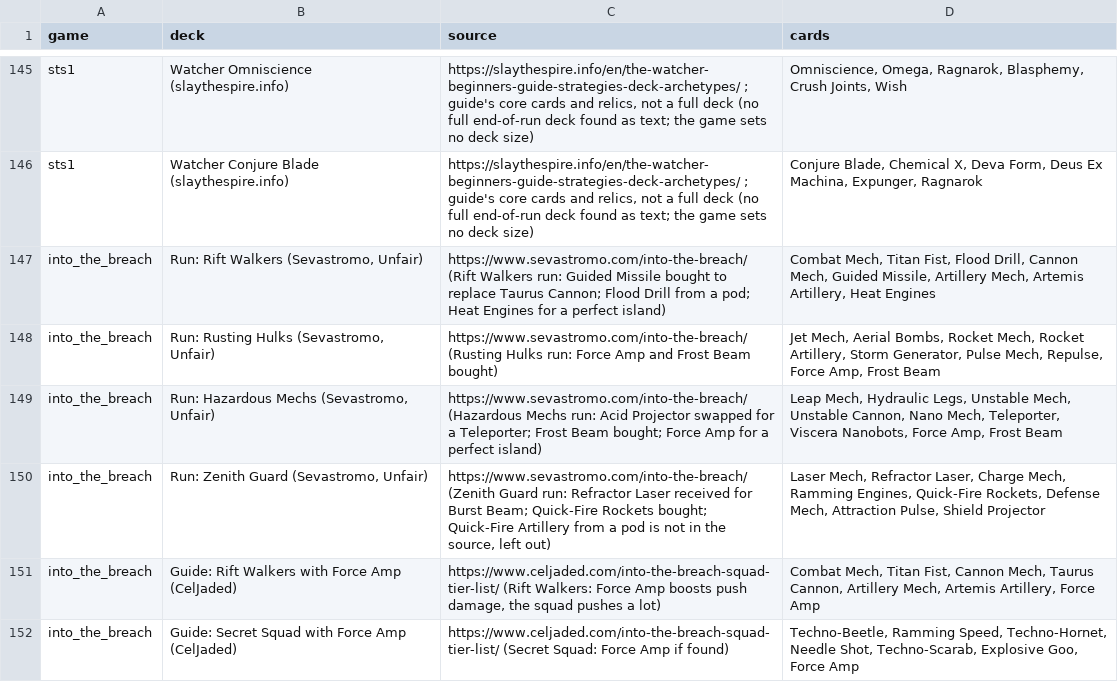
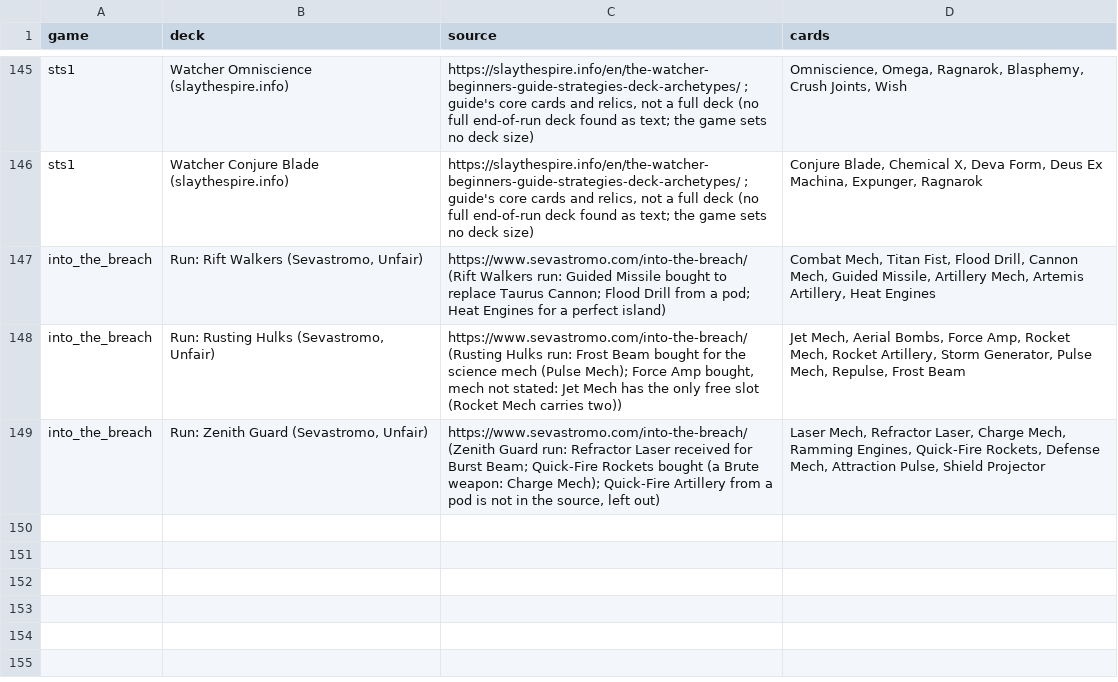
Before and after one commit to npgeorgiou/three-bases, a TSV file: library/cards_db/decks.tsv, drawn as a sheet; only a part is shown, gaps mark what is left out.

```diff
--- a/library/cards_db/decks.tsv
+++ b/library/cards_db/decks.tsv
@@ -147,6 +147,3 @@ sts1	Watcher Conjure Blade (slaythespire.info)	https://slaythespire.info/en/the-
 into_the_breach	Run: Rift Walkers (Sevastromo, Unfair)	https://www.sevastromo.com/into-the-breach/ (Rift Walkers run: Guided Missile bought to replace Taurus Cannon; Flood Drill from a pod; Heat Engines for a perfect island)	Combat Mech, Titan Fist, Flood Drill, Cannon Mech, Guided Missile, Artillery Mech, Artemis Artillery, Heat Engines
-into_the_breach	Run: Rusting Hulks (Sevastromo, Unfair)	https://www.sevastromo.com/into-the-breach/ (Rusting Hulks run: Force Amp and Frost Beam bought)	Jet Mech, Aerial Bombs, Rocket Mech, Rocket Artillery, Storm Generator, Pulse Mech, Repulse, Force Amp, Frost Beam
-into_the_breach	Run: Hazardous Mechs (Sevastromo, Unfair)	https://www.sevastromo.com/into-the-breach/ (Hazardous Mechs run: Acid Projector swapped for a Teleporter; Frost Beam bought; Force Amp for a perfect island)	Leap Mech, Hydraulic Legs, Unstable Mech, Unstable Cannon, Nano Mech, Teleporter, Viscera Nanobots, Force Amp, Frost Beam
-into_the_breach	Run: Zenith Guard (Sevastromo, Unfair)	https://www.sevastromo.com/into-the-breach/ (Zenith Guard run: Refractor Laser received for Burst Beam; Quick-Fire Rockets bought; Quick-Fire Artillery from a pod is not in the source, left out)	Laser Mech, Refractor Laser, Charge Mech, Ramming Engines, Quick-Fire Rockets, Defense Mech, Attraction Pulse, Shield Projector
-into_the_breach	Guide: Rift Walkers with Force Amp (CelJaded)	https://www.celjaded.com/into-the-breach-squad-tier-list/ (Rift Walkers: Force Amp boosts push damage, the squad pushes a lot)	Combat Mech, Titan Fist, Cannon Mech, Taurus Cannon, Artillery Mech, Artemis Artillery, Force Amp
-into_the_breach	Guide: Secret Squad with Force Amp (CelJaded)	https://www.celjaded.com/into-the-breach-squad-tier-list/ (Secret Squad: Force Amp if found)	Techno-Beetle, Ramming Speed, Techno-Hornet, Needle Shot, Techno-Scarab, Explosive Goo, Force Amp
+into_the_breach	Run: Rusting Hulks (Sevastromo, Unfair)	https://www.sevastromo.com/into-the-breach/ (Rusting Hulks run: Frost Beam bought for the science mech (Pulse Mech); Force Amp bought, mech not stated: Jet Mech has the only free slot (Rocket Mech carries two))	Jet Mech, Aerial Bombs, Force Amp, Rocket Mech, Rocket Artillery, Storm Generator, Pulse Mech, Repulse, Frost Beam
+into_the_breach	Run: Zenith Guard (Sevastromo, Unfair)	https://www.sevastromo.com/into-the-breach/ (Zenith Guard run: Refractor Laser received for Burst Beam; Quick-Fire Rockets bought (a Brute weapon: Charge Mech); Quick-Fire Artillery from a pod is not in the source, left out)	Laser Mech, Refractor Laser, Charge Mech, Ramming Engines, Quick-Fire Rockets, Defense Mech, Attraction Pulse, Shield Projector
```
Also changed, not shown: library/cards_db/cases/network.tsv, 8 other files.
